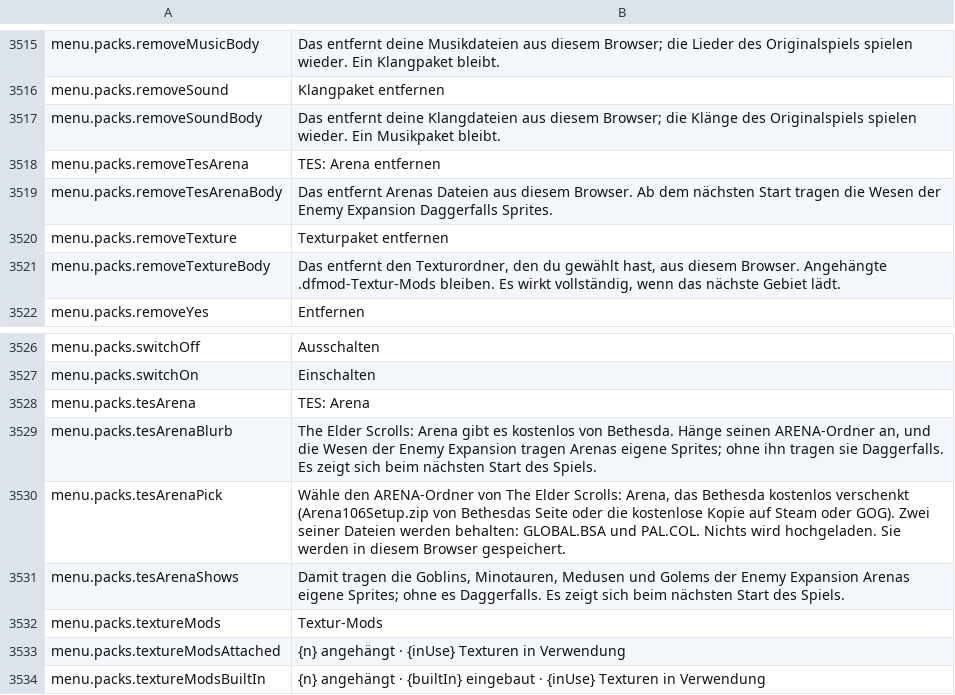
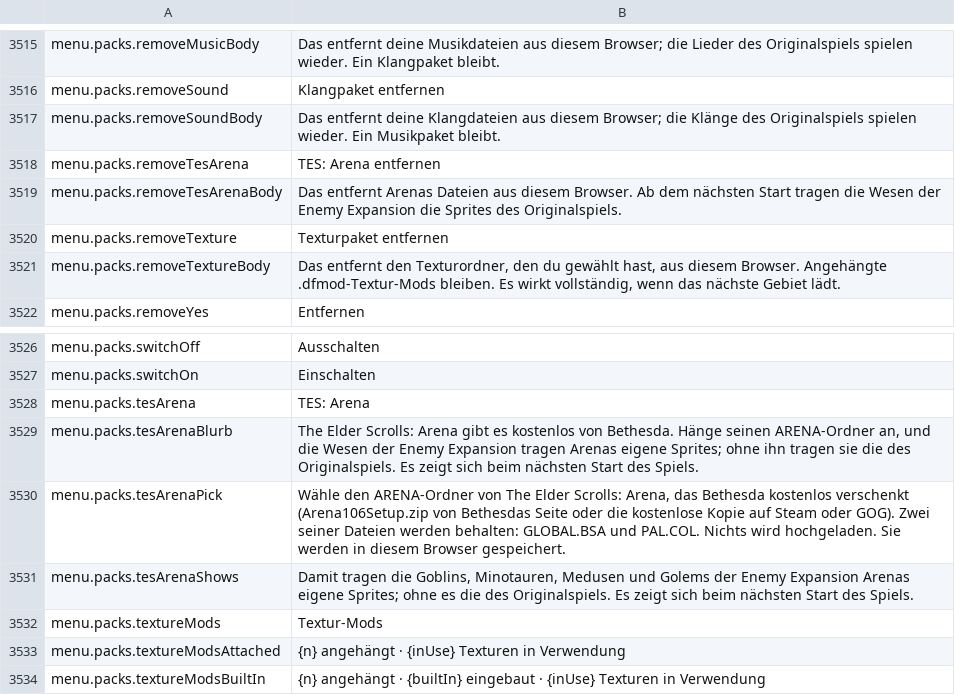
Before and after one commit to Lattymoy/daggerfall-js-source, a CSV file: locales/de/Port_Strings.csv, drawn as a sheet; only a part is shown, gaps mark what is left out.

```diff
--- a/locales/de/Port_Strings.csv
+++ b/locales/de/Port_Strings.csv
@@ -3518,3 +3518,3 @@ menu.packs.removeSoundBody,"Das entfernt deine Klangdateien aus diesem Browser;
 menu.packs.removeTesArena,"TES: Arena entfernen"
-menu.packs.removeTesArenaBody,"Das entfernt Arenas Dateien aus diesem Browser. Ab dem nächsten Start tragen die Wesen der Enemy Expansion Daggerfalls Sprites."
+menu.packs.removeTesArenaBody,"Das entfernt Arenas Dateien aus diesem Browser. Ab dem nächsten Start tragen die Wesen der Enemy Expansion die Sprites des Originalspiels."
 menu.packs.removeTexture,"Texturpaket entfernen"
@@ -3528,5 +3528,5 @@ menu.packs.switchOn,"Einschalten"
 menu.packs.tesArena,"TES: Arena"
-menu.packs.tesArenaBlurb,"The Elder Scrolls: Arena gibt es kostenlos von Bethesda. Hänge seinen ARENA-Ordner an, und die Wesen der Enemy Expansion tragen Arenas eigene Sprites; ohne ihn tragen sie Daggerfalls. Es zeigt sich beim nächsten Start des Spiels."
+menu.packs.tesArenaBlurb,"The Elder Scrolls: Arena gibt es kostenlos von Bethesda. Hänge seinen ARENA-Ordner an, und die Wesen der Enemy Expansion tragen Arenas eigene Sprites; ohne ihn tragen sie die des Originalspiels. Es zeigt sich beim nächsten Start des Spiels."
 menu.packs.tesArenaPick,"Wähle den ARENA-Ordner von The Elder Scrolls: Arena, das Bethesda kostenlos verschenkt (Arena106Setup.zip von Bethesdas Seite oder die kostenlose Kopie auf Steam oder GOG). Zwei seiner Dateien werden behalten: GLOBAL.BSA und PAL.COL. Nichts wird hochgeladen. Sie werden in diesem Browser gespeichert."
-menu.packs.tesArenaShows,"Damit tragen die Goblins, Minotauren, Medusen und Golems der Enemy Expansion Arenas eigene Sprites; ohne es Daggerfalls. Es zeigt sich beim nächsten Start des Spiels."
+menu.packs.tesArenaShows,"Damit tragen die Goblins, Minotauren, Medusen und Golems der Enemy Expansion Arenas eigene Sprites; ohne es die des Originalspiels. Es zeigt sich beim nächsten Start des Spiels."
 menu.packs.textureMods,"Textur-Mods"
```
Also changed, not shown: locales/bg/Port_Strings.csv, locales/da/Port_Strings.csv, 28 other files.
